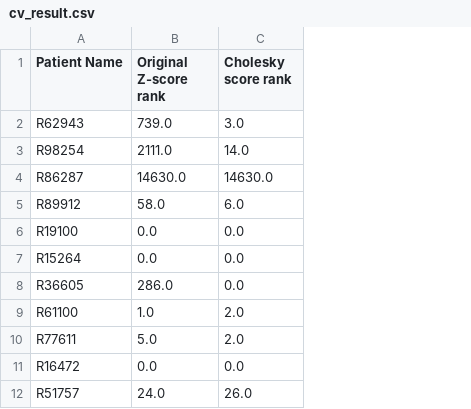
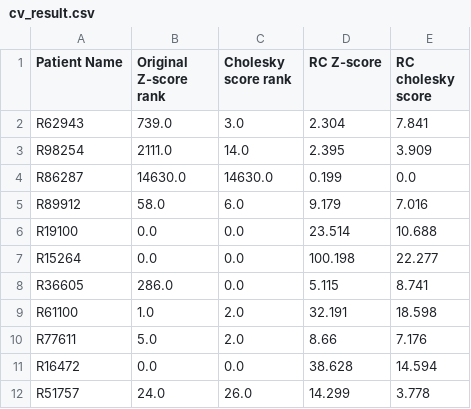
Before and after one commit to Jinzhou-Li/RootCauseDiscovery, a CSV file: julia/notebook/cv_result.csv, drawn as a sheet; only a part is shown; the diff names each change by its address in the sheet, - before the commit and + after, or states it on an @@ line.

Commit message:
delete old results from notebook, add RC scores to final table

```diff
--- a/julia/notebook/cv_result.csv
+++ b/julia/notebook/cv_result.csv
+column D (RC Z-score), rows 2-12: 2.304 | 2.395 | 0.199 | 9.179 | 23.514 | 100.198 | 5.115 | 32.191 | 8.66 | 38.628 | 14.299
+column E (RC cholesky score), rows 2-12: 7.841 | 3.909 | 0.0 | 7.016 | 10.688 | 22.277 | 8.741 | 18.598 | 7.176 | 14.594 | 3.778
```
Also changed, not shown: 1 other file.
